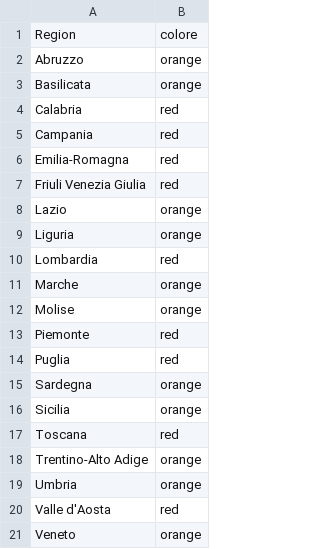
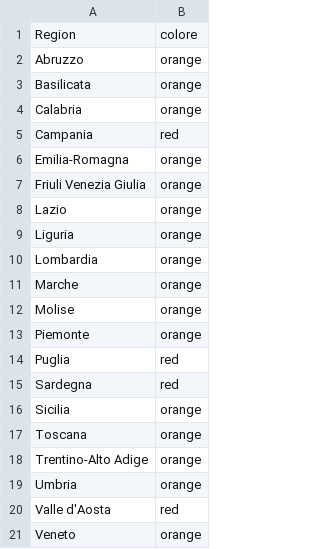
Before and after one commit to AntonioArcodia/DatiRegioneColori, a CSV file: Regioni Colori.csv, drawn as a sheet.

Commit message:
Update Regioni Colori.csv

```diff
--- a/Regioni Colori.csv
+++ b/Regioni Colori.csv
@@ -3,16 +3,16 @@ Abruzzo,orange
 Basilicata,orange
-Calabria,red
+Calabria,orange
 Campania,red
-Emilia-Romagna,red
-Friuli Venezia Giulia,red
+Emilia-Romagna,orange
+Friuli Venezia Giulia,orange
 Lazio,orange
 Liguria,orange
-Lombardia,red
+Lombardia,orange
 Marche,orange
 Molise,orange
-Piemonte,red
+Piemonte,orange
 Puglia,red
-Sardegna,orange
+Sardegna,red
 Sicilia,orange
-Toscana,red
+Toscana,orange
 Trentino-Alto Adige,orange
```
